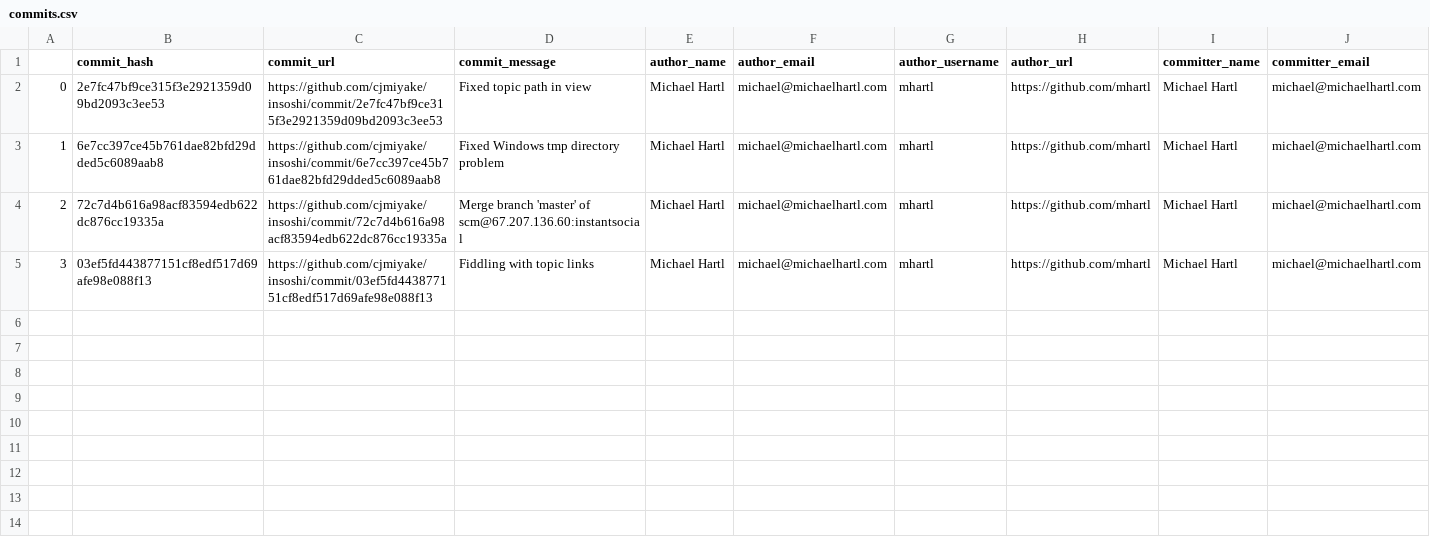
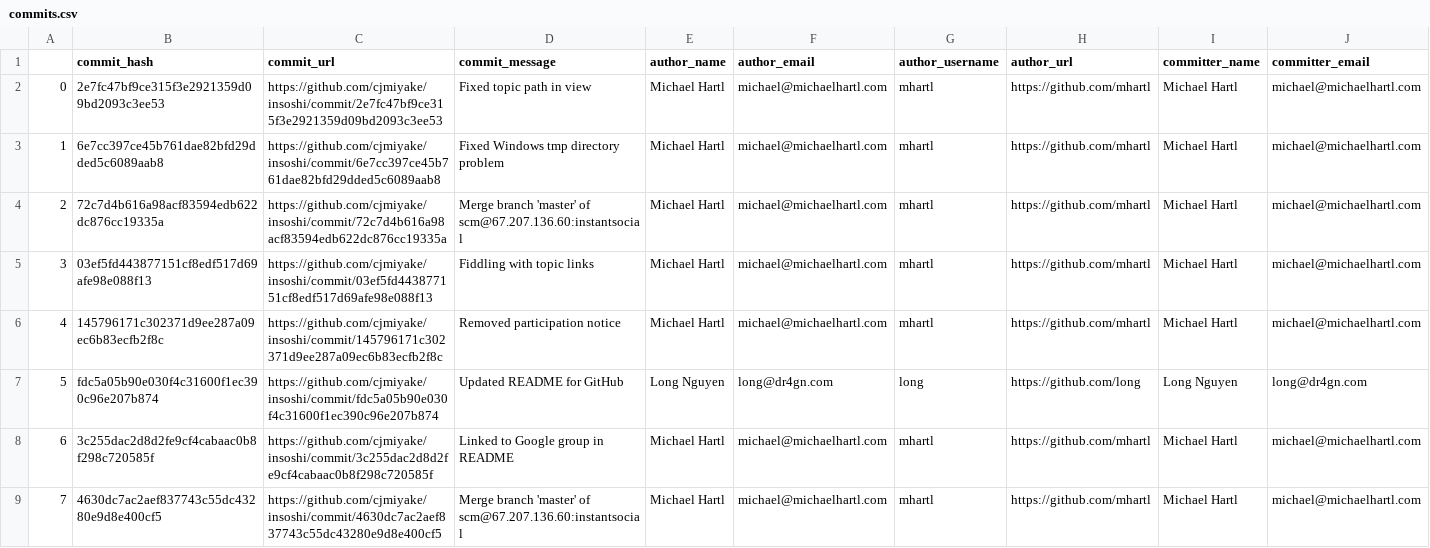
Before and after one commit to cph0r/steeleye, a CSV file: A1_data/insoshi/commits.csv, drawn as a sheet; only a part is shown; rows hold the shown columns only; the diff names each change by its address in the sheet, - before the commit and + after, or states it on an @@ line.

Commit message:
final commit

```diff
--- a/A1_data/insoshi/commits.csv
+++ b/A1_data/insoshi/commits.csv
+row 6: 4 | 145796171c302371d9ee287a09ec6b83ecfb2f8c | https://github.com/cjmiyake/insoshi/commit/145796171c302371d9ee287a09ec6b83ecfb2f8c | Removed participation notice | Michael Hartl | michael@michaelhartl.com | mhartl | https://github.com/mhartl | Michael Hartl | michael@michaelhartl.com
+row 7: 5 | fdc5a05b90e030f4c31600f1ec390c96e207b874 | https://github.com/cjmiyake/insoshi/commit/fdc5a05b90e030f4c31600f1ec390c96e207b874 | Updated README for GitHub | Long Nguyen | long@dr4gn.com | long | https://github.com/long | Long Nguyen | long@dr4gn.com
+row 8: 6 | 3c255dac2d8d2fe9cf4cabaac0b8f298c720585f | https://github.com/cjmiyake/insoshi/commit/3c255dac2d8d2fe9cf4cabaac0b8f298c720585f | Linked to Google group in README | Michael Hartl | michael@michaelhartl.com | mhartl | https://github.com/mhartl | Michael Hartl | michael@michaelhartl.com
+row 9: 7 | 4630dc7ac2aef837743c55dc43280e9d8e400cf5 | https://github.com/cjmiyake/insoshi/commit/4630dc7ac2aef837743c55dc43280e9d8e400cf5 | Merge branch 'master' of scm@67.207.136.60:instantsocial | Michael Hartl | michael@michaelhartl.com | mhartl | https://github.com/mhartl | Michael Hartl | michael@michaelhartl.com
```
Also changed, not shown: 6 other files.
